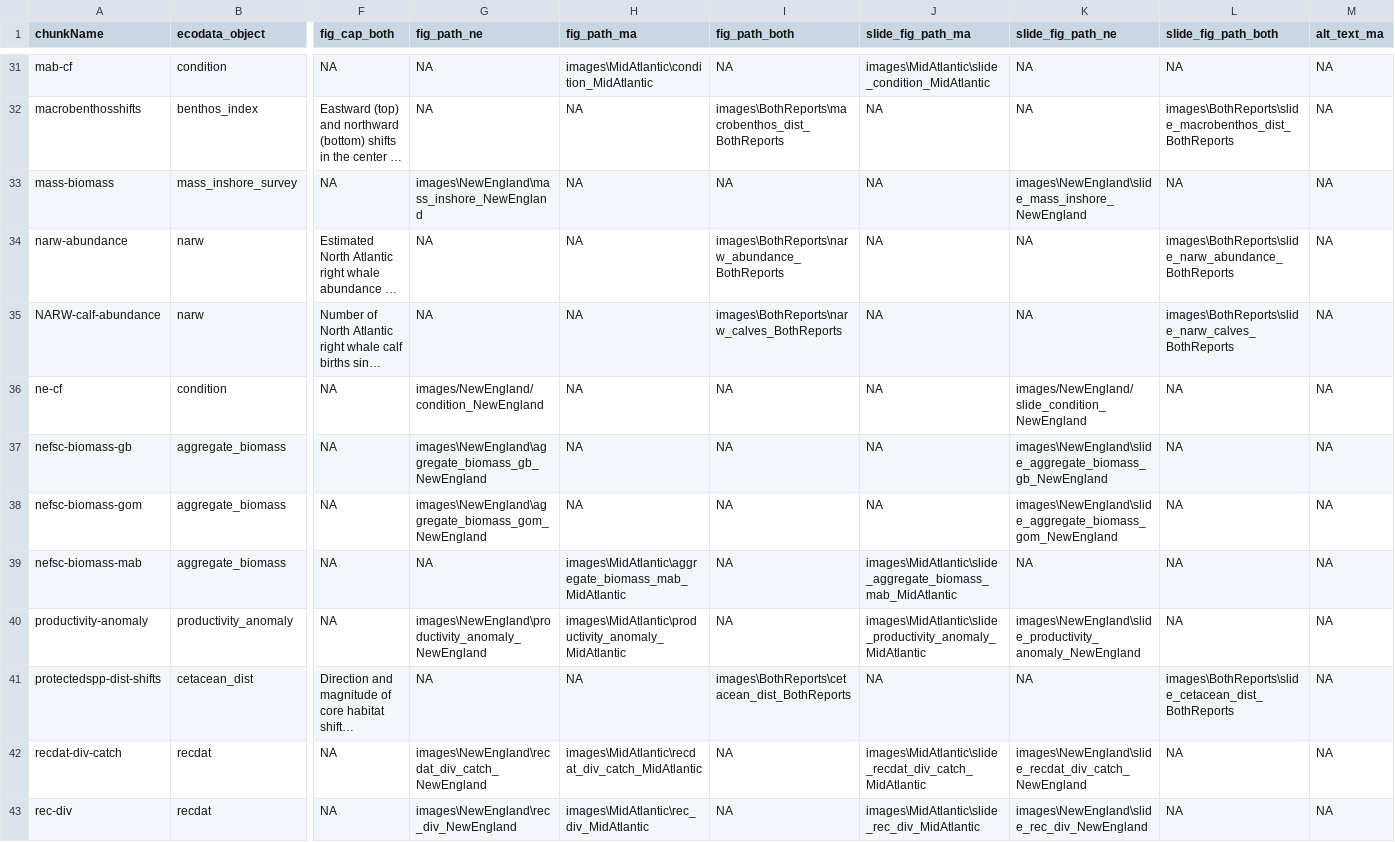
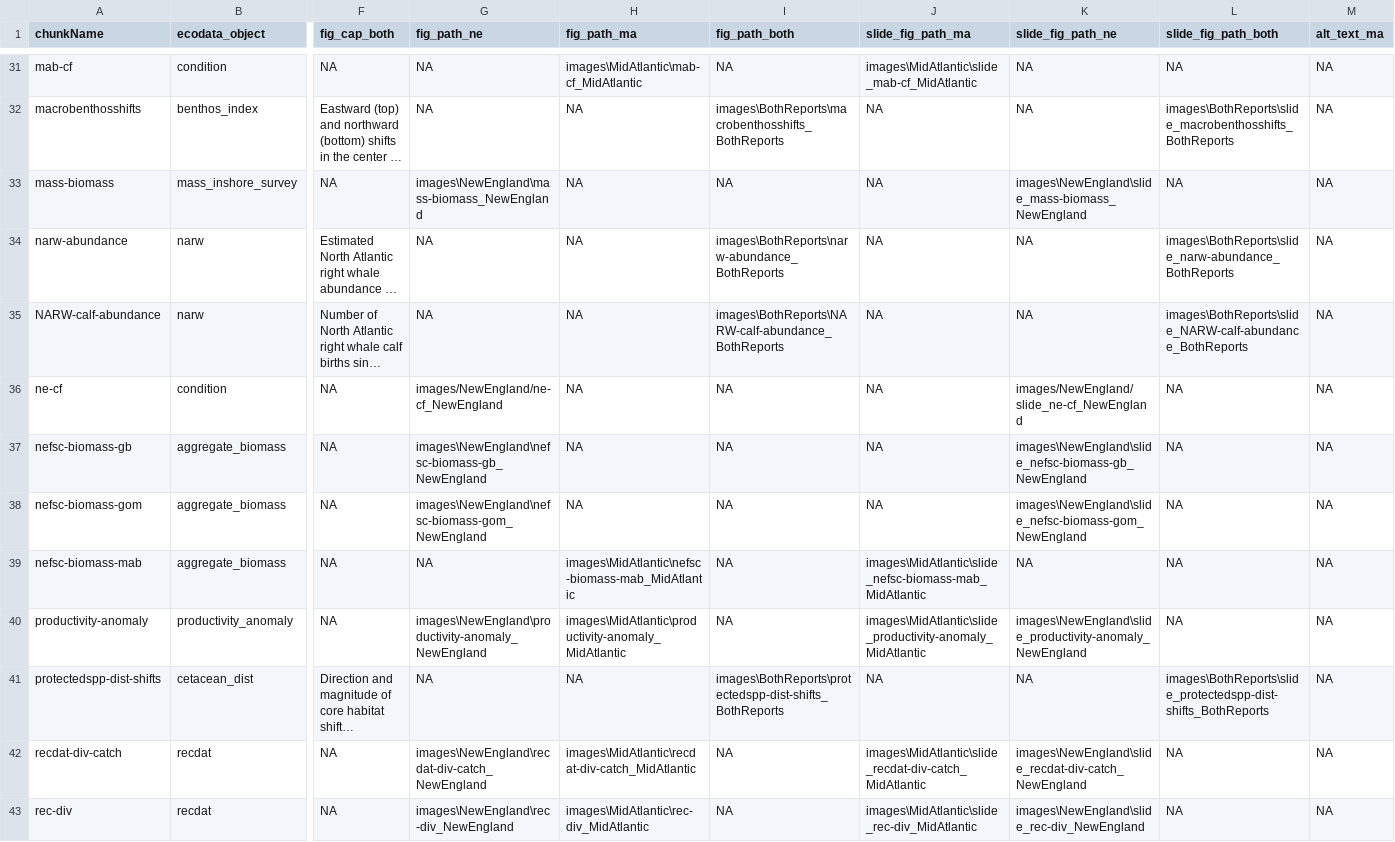
Before and after one commit to NEFSC/READ-EDAB-SOE_reports, a CSV file: utils/figure_captions_summary.csv, drawn as a sheet; only a part is shown, gaps mark what is left out; long unchanged cells end in …; the diff covers the shown part only; the diff names each change by its address in the sheet, - before the commit and + after, or states it on an @@ line.

Commit message:
replace figure paths with new indicator names

```diff
--- a/utils/figure_captions_summary.csv
+++ b/utils/figure_captions_summary.csv
-H31 (fig_path_ma): images\MidAtlantic\condition_MidAtlantic
+H31 (fig_path_ma): images\MidAtlantic\mab-cf_MidAtlantic
-J31 (slide_fig_path_ma): images\MidAtlantic\slide_condition_MidAtlantic
+J31 (slide_fig_path_ma): images\MidAtlantic\slide_mab-cf_MidAtlantic
-I32 (fig_path_both): images\BothReports\macrobenthos_dist_BothReports
+I32 (fig_path_both): images\BothReports\macrobenthosshifts_BothReports
-L32 (slide_fig_path_both): images\BothReports\slide_macrobenthos_dist_BothReports
+L32 (slide_fig_path_both): images\BothReports\slide_macrobenthosshifts_BothReports
-G33 (fig_path_ne): images\NewEngland\mass_inshore_NewEngland
+G33 (fig_path_ne): images\NewEngland\mass-biomass_NewEngland
-K33 (slide_fig_path_ne): images\NewEngland\slide_mass_inshore_NewEngland
+K33 (slide_fig_path_ne): images\NewEngland\slide_mass-biomass_NewEngland
-I34 (fig_path_both): images\BothReports\narw_abundance_BothReports
+I34 (fig_path_both): images\BothReports\narw-abundance_BothReports
-L34 (slide_fig_path_both): images\BothReports\slide_narw_abundance_BothReports
+L34 (slide_fig_path_both): images\BothReports\slide_narw-abundance_BothReports
-I35 (fig_path_both): images\BothReports\narw_calves_BothReports
+I35 (fig_path_both): images\BothReports\NARW-calf-abundance_BothReports
-L35 (slide_fig_path_both): images\BothReports\slide_narw_calves_BothReports
+L35 (slide_fig_path_both): images\BothReports\slide_NARW-calf-abundance_BothReports
-G36 (fig_path_ne): images/NewEngland/condition_NewEngland
+G36 (fig_path_ne): images/NewEngland/ne-cf_NewEngland
-K36 (slide_fig_path_ne): images/NewEngland/slide_condition_NewEngland
+K36 (slide_fig_path_ne): images/NewEngland/slide_ne-cf_NewEngland
-G37 (fig_path_ne): images\NewEngland\aggregate_biomass_gb_NewEngland
+G37 (fig_path_ne): images\NewEngland\nefsc-biomass-gb_NewEngland
-K37 (slide_fig_path_ne): images\NewEngland\slide_aggregate_biomass_gb_NewEngland
+K37 (slide_fig_path_ne): images\NewEngland\slide_nefsc-biomass-gb_NewEngland
-G38 (fig_path_ne): images\NewEngland\aggregate_biomass_gom_NewEngland
+G38 (fig_path_ne): images\NewEngland\nefsc-biomass-gom_NewEngland
-K38 (slide_fig_path_ne): images\NewEngland\slide_aggregate_biomass_gom_NewEngland
+K38 (slide_fig_path_ne): images\NewEngland\slide_nefsc-biomass-gom_NewEngland
-H39 (fig_path_ma): images\MidAtlantic\aggregate_biomass_mab_MidAtlantic
+H39 (fig_path_ma): images\MidAtlantic\nefsc-biomass-mab_MidAtlantic
-J39 (slide_fig_path_ma): images\MidAtlantic\slide_aggregate_biomass_mab_MidAtlantic
+J39 (slide_fig_path_ma): images\MidAtlantic\slide_nefsc-biomass-mab_MidAtlantic
-G40 (fig_path_ne): images\NewEngland\productivity_anomaly_NewEngland
+G40 (fig_path_ne): images\NewEngland\productivity-anomaly_NewEngland
-H40 (fig_path_ma): images\MidAtlantic\productivity_anomaly_MidAtlantic
+H40 (fig_path_ma): images\MidAtlantic\productivity-anomaly_MidAtlantic
-J40 (slide_fig_path_ma): images\MidAtlantic\slide_productivity_anomaly_MidAtlantic
+J40 (slide_fig_path_ma): images\MidAtlantic\slide_productivity-anomaly_MidAtlantic
-K40 (slide_fig_path_ne): images\NewEngland\slide_productivity_anomaly_NewEngland
+K40 (slide_fig_path_ne): images\NewEngland\slide_productivity-anomaly_NewEngland
-I41 (fig_path_both): images\BothReports\cetacean_dist_BothReports
+I41 (fig_path_both): images\BothReports\protectedspp-dist-shifts_BothReports
-L41 (slide_fig_path_both): images\BothReports\slide_cetacean_dist_BothReports
+L41 (slide_fig_path_both): images\BothReports\slide_protectedspp-dist-shifts_BothReports
-G42 (fig_path_ne): images\NewEngland\recdat_div_catch_NewEngland
+G42 (fig_path_ne): images\NewEngland\recdat-div-catch_NewEngland
-H42 (fig_path_ma): images\MidAtlantic\recdat_div_catch_MidAtlantic
+H42 (fig_path_ma): images\MidAtlantic\recdat-div-catch_MidAtlantic
-J42 (slide_fig_path_ma): images\MidAtlantic\slide_recdat_div_catch_MidAtlantic
+J42 (slide_fig_path_ma): images\MidAtlantic\slide_recdat-div-catch_MidAtlantic
-K42 (slide_fig_path_ne): images\NewEngland\slide_recdat_div_catch_NewEngland
+K42 (slide_fig_path_ne): images\NewEngland\slide_recdat-div-catch_NewEngland
-G43 (fig_path_ne): images\NewEngland\rec_div_NewEngland
+G43 (fig_path_ne): images\NewEngland\rec-div_NewEngland
-H43 (fig_path_ma): images\MidAtlantic\rec_div_MidAtlantic
+H43 (fig_path_ma): images\MidAtlantic\rec-div_MidAtlantic
-J43 (slide_fig_path_ma): images\MidAtlantic\slide_rec_div_MidAtlantic
+J43 (slide_fig_path_ma): images\MidAtlantic\slide_rec-div_MidAtlantic
-K43 (slide_fig_path_ne): images\NewEngland\slide_rec_div_NewEngland
+K43 (slide_fig_path_ne): images\NewEngland\slide_rec-div_NewEngland
```
Also changed, not shown: 154 edited cells elsewhere in this file.
